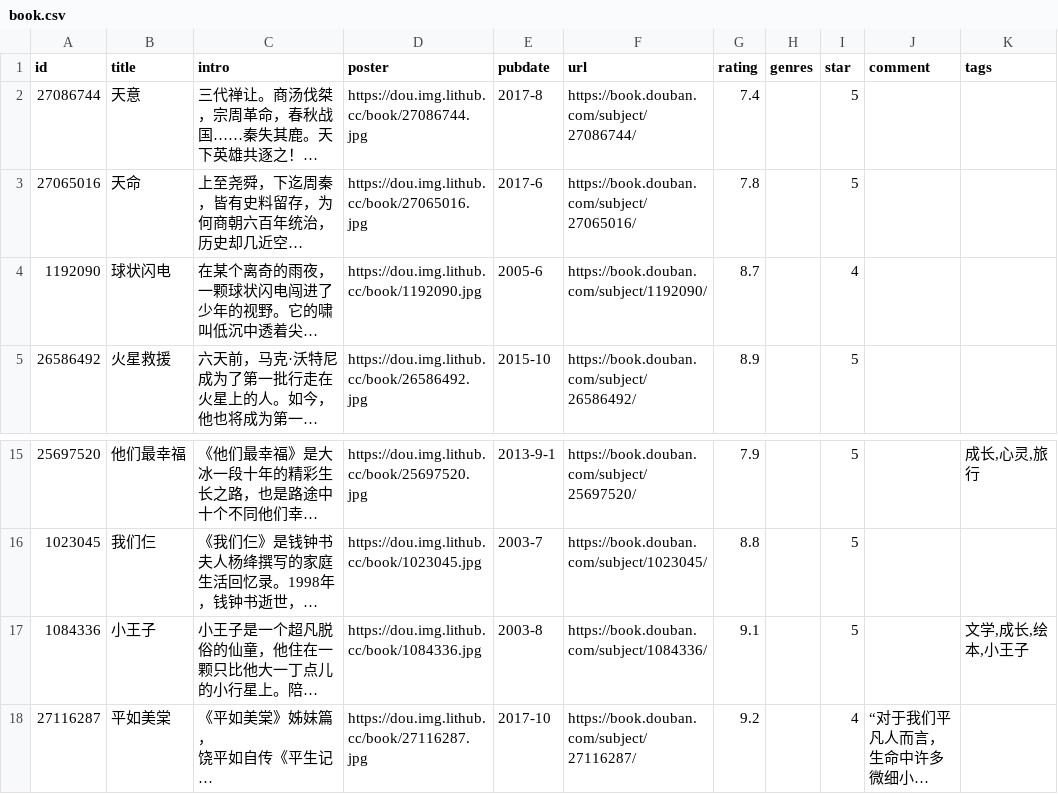
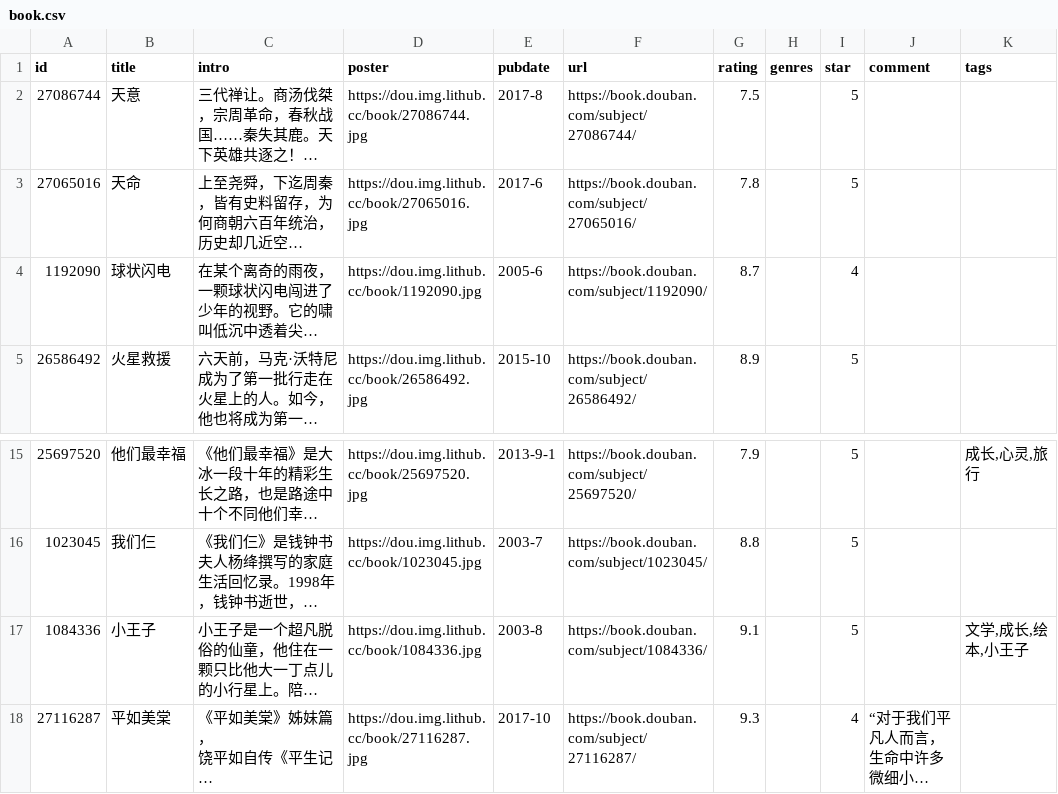
Before and after one commit to spacding/spacding.github.io, a CSV file: data/douban/book.csv, drawn as a sheet; only a part is shown, gaps mark what is left out; long unchanged cells end in …; the diff names each change by its address in the sheet, - before the commit and + after, or states it on an @@ line.

Commit message:
chore: update douban data

```diff
--- a/data/douban/book.csv
+++ b/data/douban/book.csv
-G2 (rating): 7.4
+G2 (rating): 7.5
-G18 (rating): 9.2
+G18 (rating): 9.3
```
